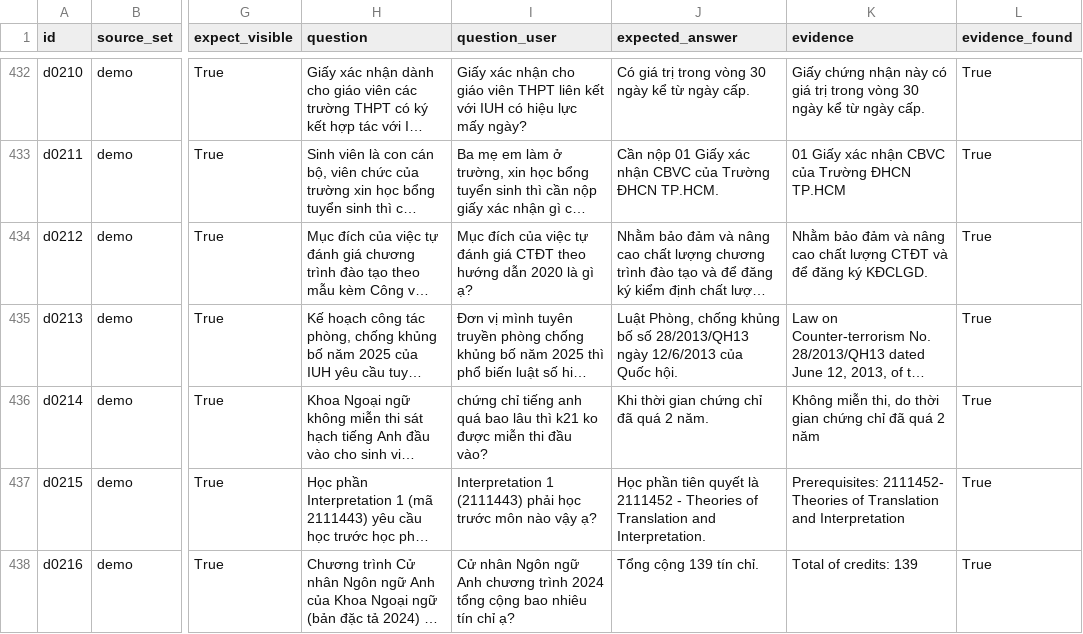
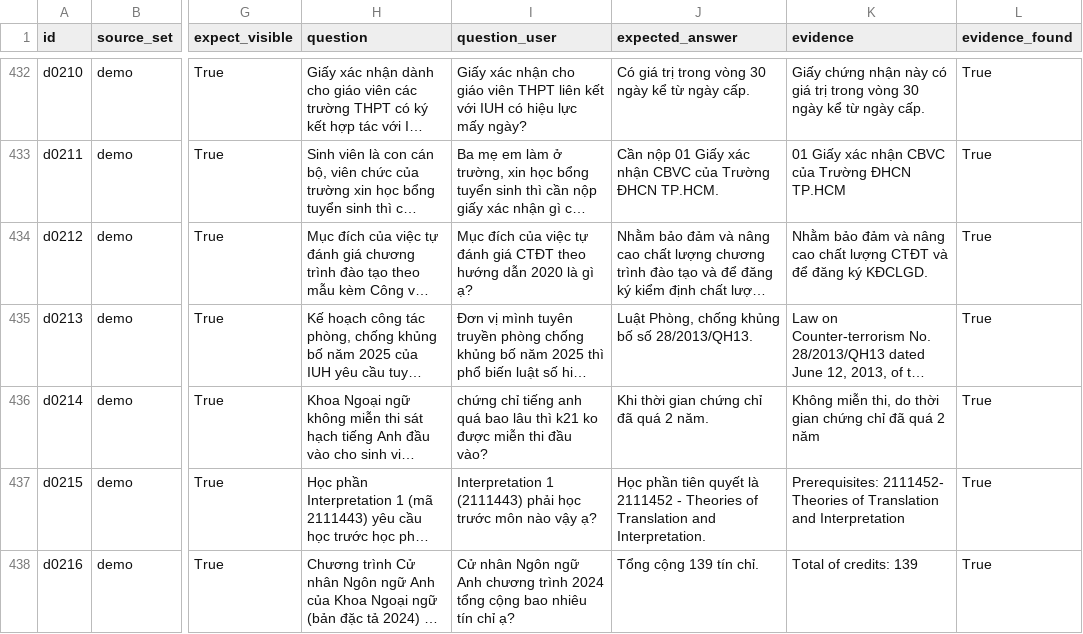
Before and after one commit to IUH-UniSage/unisage-gateway, a CSV file: dataset/official/questions_review.csv, drawn as a sheet; only a part is shown, gaps mark what is left out; long unchanged cells end in …; the diff covers the shown part only; the diff names each change by its address in the sheet, - before the commit and + after, or states it on an @@ line.

```diff
--- a/dataset/official/questions_review.csv
+++ b/dataset/official/questions_review.csv
-J435 (expected_answer): …bố số 28/2013/QH13 ngày 12/6/2013 của Quốc hội.
+J435 (expected_answer): …bố số 28/2013/QH13.
```
Also changed, not shown: 23 edited cells elsewhere in this file, dataset/demo/questions_demo_review.csv, 2 other files.
